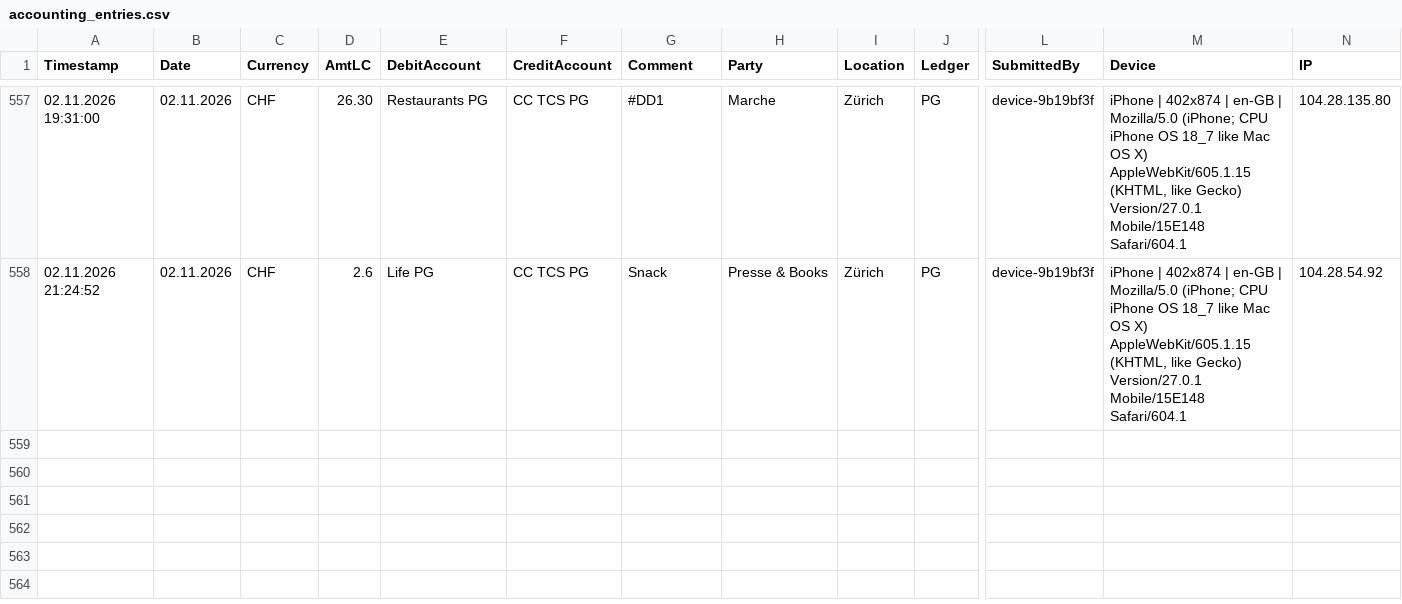
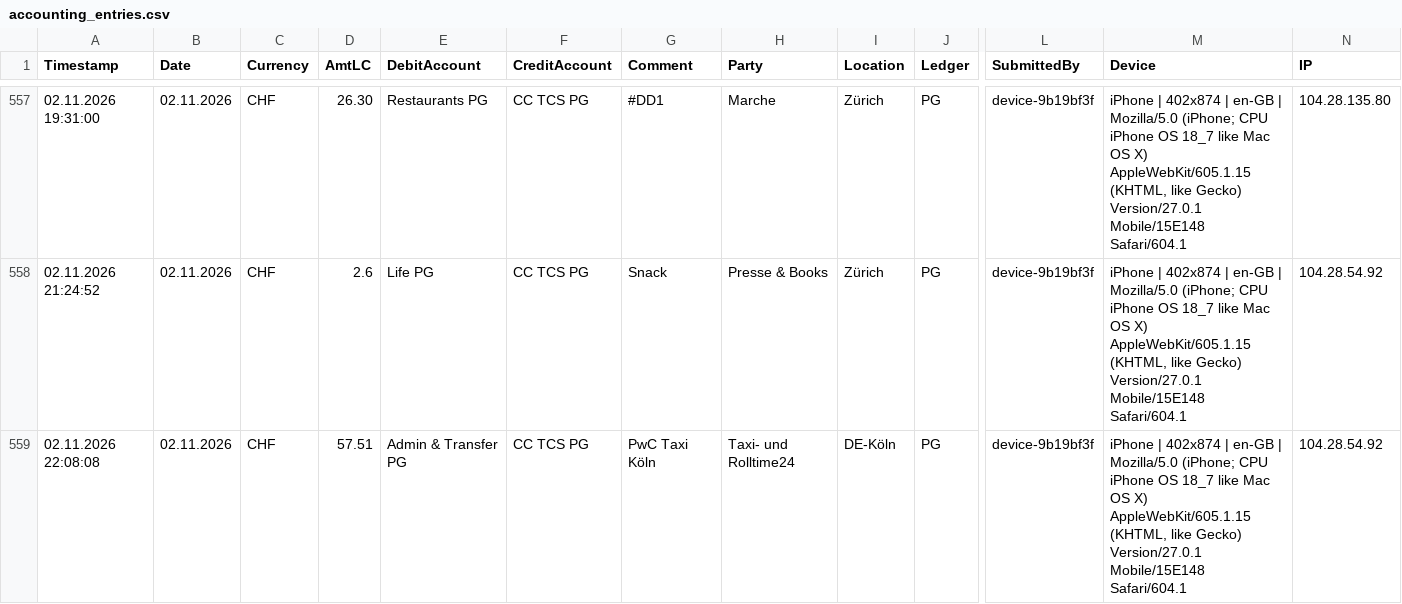
Before and after one commit to Munotstadt/accountingdatacollector, a CSV file: accounting_entries.csv, drawn as a sheet; only a part is shown, gaps mark what is left out; rows hold the shown columns only; the diff names each change by its address in the sheet, - before the commit and + after, or states it on an @@ line.

Commit message:
Add ledger entry 02.11.2026 · Taxi- und Rolltime24 · CHF 57.51

```diff
--- a/accounting_entries.csv
+++ b/accounting_entries.csv
+row 559: 02.11.2026 22:08:08 | 02.11.2026 | CHF | 57.51 | Admin & Transfer PG | CC TCS PG | PwC Taxi Köln | Taxi- und Rolltime24 | DE-Köln | PG | device-9b19bf3f | iPhone | 402x874 | en-GB | Mozilla/5.0 (iPhone; CPU iPhone OS 18_7 like Mac OS X) AppleWebKit/605.1.15 (KHTML, like Gecko) Version/27.0.1 Mobile/15E148 Safari/604.1 | 104.28.54.92
```
